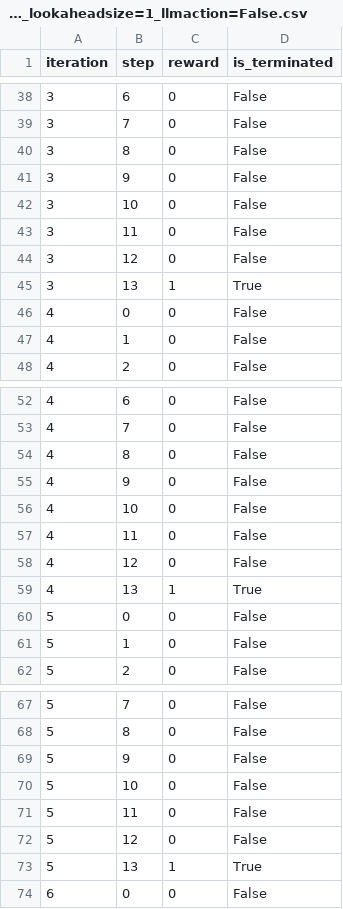
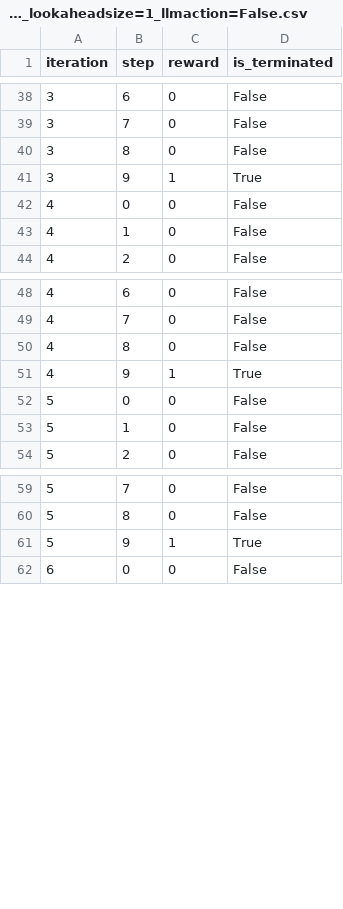
Before and after one commit to TheHKT/curated-agent-architecture, a CSV file: results/6x6_iterations=10_lookaheaddepth=1_lookaheadsize=1_llmaction=False.csv, drawn as a sheet; only a part is shown, gaps mark what is left out.

```diff
--- a/results/6x6_iterations=10_lookaheaddepth=1_lookaheadsize=1_llmaction=False.csv
+++ b/results/6x6_iterations=10_lookaheaddepth=1_lookaheadsize=1_llmaction=False.csv
@@ -40,7 +40,3 @@ iteration,step,reward,is_terminated
 3,8,0,False
-3,9,0,False
-3,10,0,False
-3,11,0,False
-3,12,0,False
-3,13,1,True
+3,9,1,True
 4,0,0,False
@@ -54,7 +50,3 @@ iteration,step,reward,is_terminated
 4,8,0,False
-4,9,0,False
-4,10,0,False
-4,11,0,False
-4,12,0,False
-4,13,1,True
+4,9,1,True
 5,0,0,False
@@ -68,7 +60,3 @@ iteration,step,reward,is_terminated
 5,8,0,False
-5,9,0,False
-5,10,0,False
-5,11,0,False
-5,12,0,False
-5,13,1,True
+5,9,1,True
 6,0,0,False
```
Also changed, not shown: results/6x6_iterations=10_lookaheaddepth=1_lookaheadsize=1_llmaction=True.csv, results/6x6_iterations=10_lookaheaddepth=1_lookaheadsize=2_llmaction=False.csv, 17 other files.
